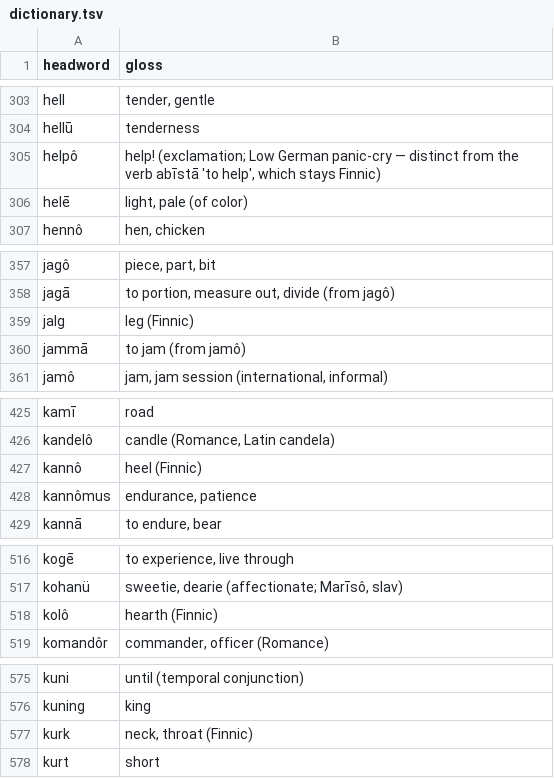
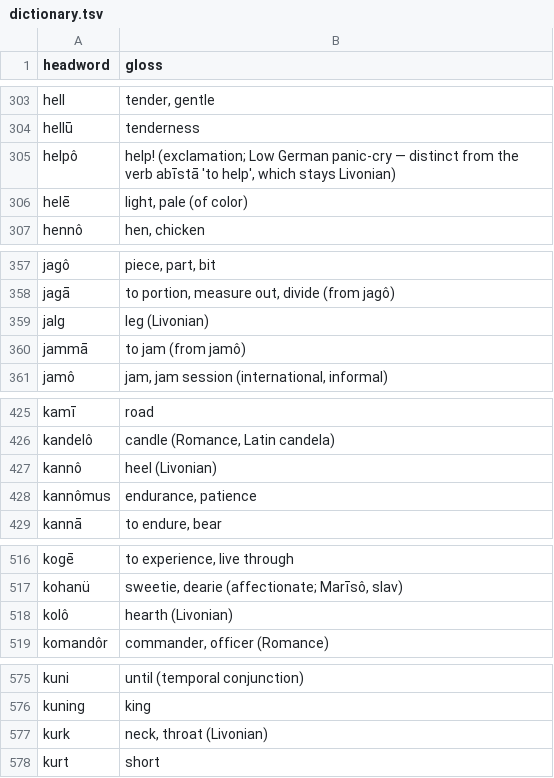
Before and after one commit to quarterback/kels, a TSV file: data/dictionary.tsv, drawn as a sheet; only a part is shown, gaps mark what is left out; the diff covers the shown part only.

```diff
--- a/data/dictionary.tsv
+++ b/data/dictionary.tsv
@@ -304,3 +304,3 @@ hell	tender, gentle
 hellū	tenderness
-helpô	help! (exclamation; Low German panic-cry — distinct from the verb abīstā 'to help', which stays Finnic)
+helpô	help! (exclamation; Low German panic-cry — distinct from the verb abīstā 'to help', which stays Livonian)
 helē	light, pale (of color)
@@ -358,3 +358,3 @@ jagô	piece, part, bit
 jagā	to portion, measure out, divide (from jagô)
-jalg	leg (Finnic)
+jalg	leg (Livonian)
 jammā	to jam (from jamô)
@@ -426,3 +426,3 @@ kamī	road
 kandelô	candle (Romance, Latin candela)
-kannô	heel (Finnic)
+kannô	heel (Livonian)
 kannômus	endurance, patience
@@ -517,3 +517,3 @@ kogē	to experience, live through
 kohanü	sweetie, dearie (affectionate; Marīsô, slav)
-kolô	hearth (Finnic)
+kolô	hearth (Livonian)
 komandôr	commander, officer (Romance)
@@ -576,3 +576,3 @@ kuni	until (temporal conjunction)
 kuning	king
-kurk	neck, throat (Finnic)
+kurk	neck, throat (Livonian)
 kurt	short
```
Also changed, not shown: 41 edited cells elsewhere in this file, 18 other files.
